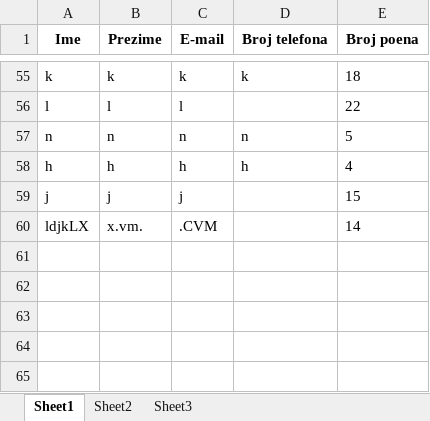
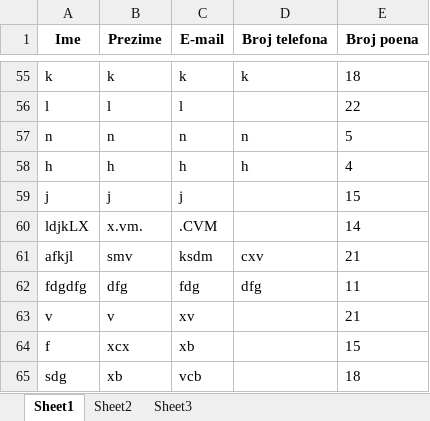
Before and after one commit to Jelena-Milev/FKevin19, an Excel workbook: data/Participants.xlsx, sheet Sheet1, drawn as a sheet; only a part is shown, gaps mark what is left out; values as stored, in another font and other column widths than the file's, no borders; the diff names each change by its address in the sheet, - before the commit and + after, or states it on an @@ line.

Commit message:
Dodat ispis poruke sa brojem osvojenih poena

```diff
--- a/data/Participants.xlsx (sheet Sheet1)
+++ b/data/Participants.xlsx (sheet Sheet1)
+row 61: afkjl | smv | ksdm | cxv | 21
+row 62: fdgdfg | dfg | fdg | dfg | 11
+row 63: v | v | xv |  | 21
+row 64: f | xcx | xb |  | 15
+row 65: sdg | xb | vcb |  | 18
```
Also changed, not shown: 6 other files.
